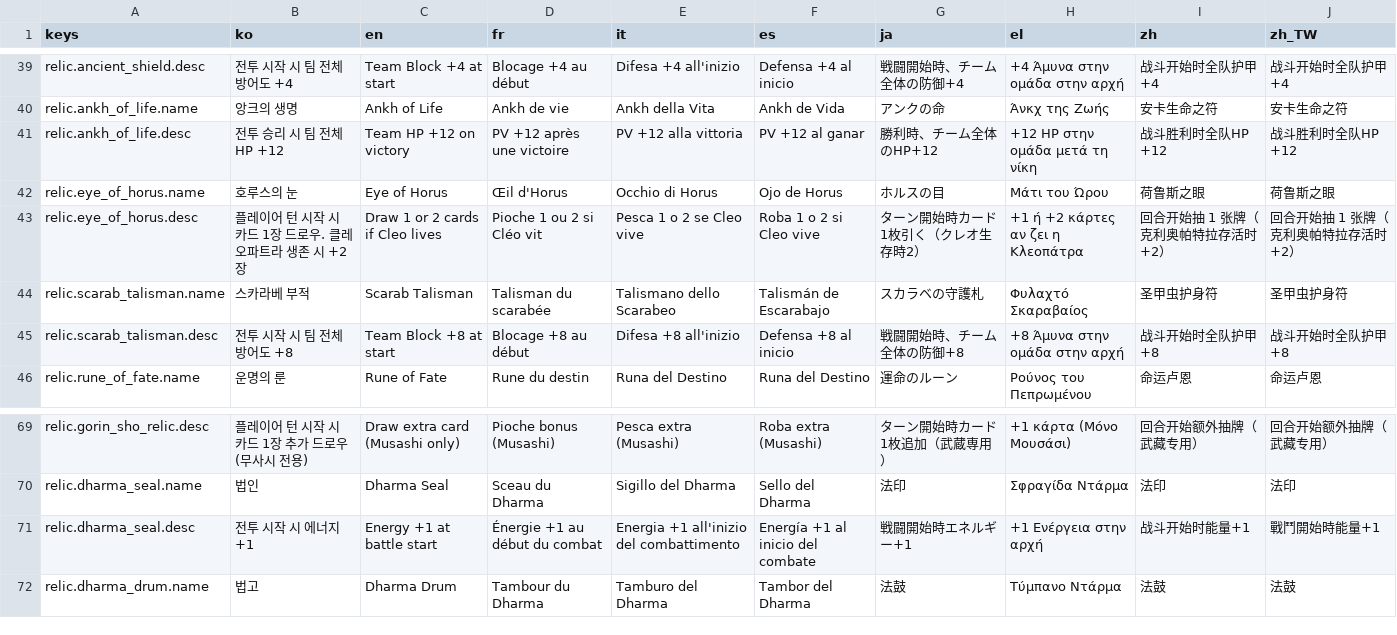
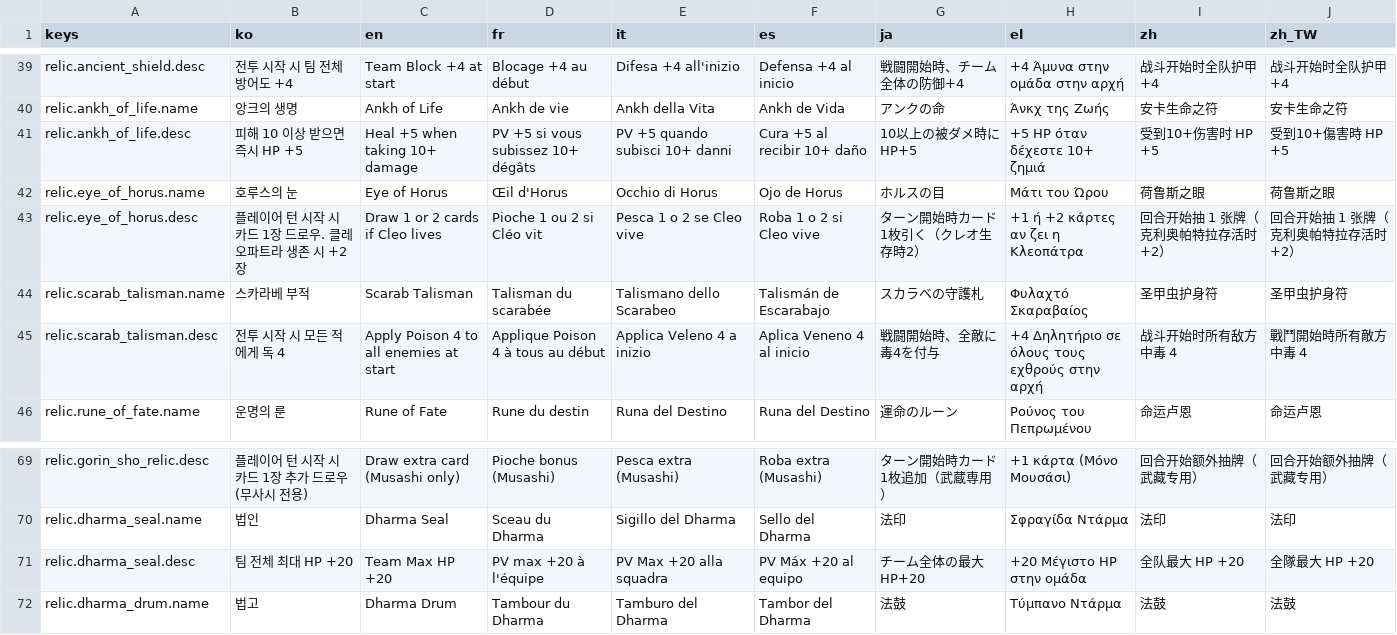
Before and after one commit to l980l/stsl, a CSV file: resources/translations/strings_relic.csv, drawn as a sheet; only a part is shown, gaps mark what is left out; the diff covers the shown part only.

```diff
--- a/resources/translations/strings_relic.csv
+++ b/resources/translations/strings_relic.csv
@@ -40,3 +40,3 @@ relic.ancient_shield.desc,전투 시작 시 팀 전체 방어도 +4,Team Block +
 relic.ankh_of_life.name,앙크의 생명,Ankh of Life,Ankh de vie,Ankh della Vita,Ankh de Vida,アンクの命,Άνκχ της Ζωής,安卡生命之符,安卡生命之符
-relic.ankh_of_life.desc,전투 승리 시 팀 전체 HP +12,Team HP +12 on victory,PV +12 après une victoire,PV +12 alla vittoria,PV +12 al ganar,勝利時、チーム全体のHP+12,+12 HP στην ομάδα μετά τη νίκη,战斗胜利时全队HP +12,战斗胜利时全队HP +12
+relic.ankh_of_life.desc,피해 10 이상 받으면 즉시 HP +5,Heal +5 when taking 10+ damage,PV +5 si vous subissez 10+ dégâts,PV +5 quando subisci 10+ danni,Cura +5 al recibir 10+ daño,10以上の被ダメ時にHP+5,+5 HP όταν δέχεστε 10+ ζημιά,受到10+伤害时 HP +5,受到10+傷害時 HP +5
 relic.eye_of_horus.name,호루스의 눈,Eye of Horus,Œil d'Horus,Occhio di Horus,Ojo de Horus,ホルスの目,Μάτι του Ώρου,荷鲁斯之眼,荷鲁斯之眼
@@ -44,3 +44,3 @@ relic.eye_of_horus.desc,플레이어 턴 시작 시 카드 1장 드로우. 클
 relic.scarab_talisman.name,스카라베 부적,Scarab Talisman,Talisman du scarabée,Talismano dello Scarabeo,Talismán de Escarabajo,スカラベの守護札,Φυλαχτό Σκαραβαίος,圣甲虫护身符,圣甲虫护身符
-relic.scarab_talisman.desc,전투 시작 시 팀 전체 방어도 +8,Team Block +8 at start,Blocage +8 au début,Difesa +8 all'inizio,Defensa +8 al inicio,戦闘開始時、チーム全体の防御+8,+8 Άμυνα στην ομάδα στην αρχή,战斗开始时全队护甲 +8,战斗开始时全队护甲 +8
+relic.scarab_talisman.desc,전투 시작 시 모든 적에게 독 4,Apply Poison 4 to all enemies at start,Applique Poison 4 à tous au début,Applica Veleno 4 a inizio,Aplica Veneno 4 al inicio,戦闘開始時、全敵に毒4を付与,+4 Δηλητήριο σε όλους τους εχθρούς στην αρχή,战斗开始时所有敌方中毒 4,戰鬥開始時所有敵方中毒 4
 relic.rune_of_fate.name,운명의 룬,Rune of Fate,Rune du destin,Runa del Destino,Runa del Destino,運命のルーン,Ρούνος του Πεπρωμένου,命运卢恩,命运卢恩
@@ -70,3 +70,3 @@ relic.gorin_sho_relic.desc,플레이어 턴 시작 시 카드 1장 추가 드로
 relic.dharma_seal.name,법인,Dharma Seal,Sceau du Dharma,Sigillo del Dharma,Sello del Dharma,法印,Σφραγίδα Ντάρμα,法印,法印
-relic.dharma_seal.desc,전투 시작 시 에너지 +1,Energy +1 at battle start,Énergie +1 au début du combat,Energia +1 all'inizio del combattimento,Energía +1 al inicio del combate,戦闘開始時エネルギー+1,+1 Ενέργεια στην αρχή,战斗开始时能量+1,戰鬥開始時能量+1
+relic.dharma_seal.desc,팀 전체 최대 HP +20,Team Max HP +20,PV max +20 à l'équipe,PV Max +20 alla squadra,PV Máx +20 al equipo,チーム全体の最大HP+20,+20 Μέγιστο HP στην ομάδα,全队最大 HP +20,全隊最大 HP +20
 relic.dharma_drum.name,법고,Dharma Drum,Tambour du Dharma,Tamburo del Dharma,Tambor del Dharma,法鼓,Τύμπανο Ντάρμα,法鼓,法鼓
```
Also changed, not shown: 18 edited cells elsewhere in this file, resources/translations/strings_ui.csv, 13 other files.
